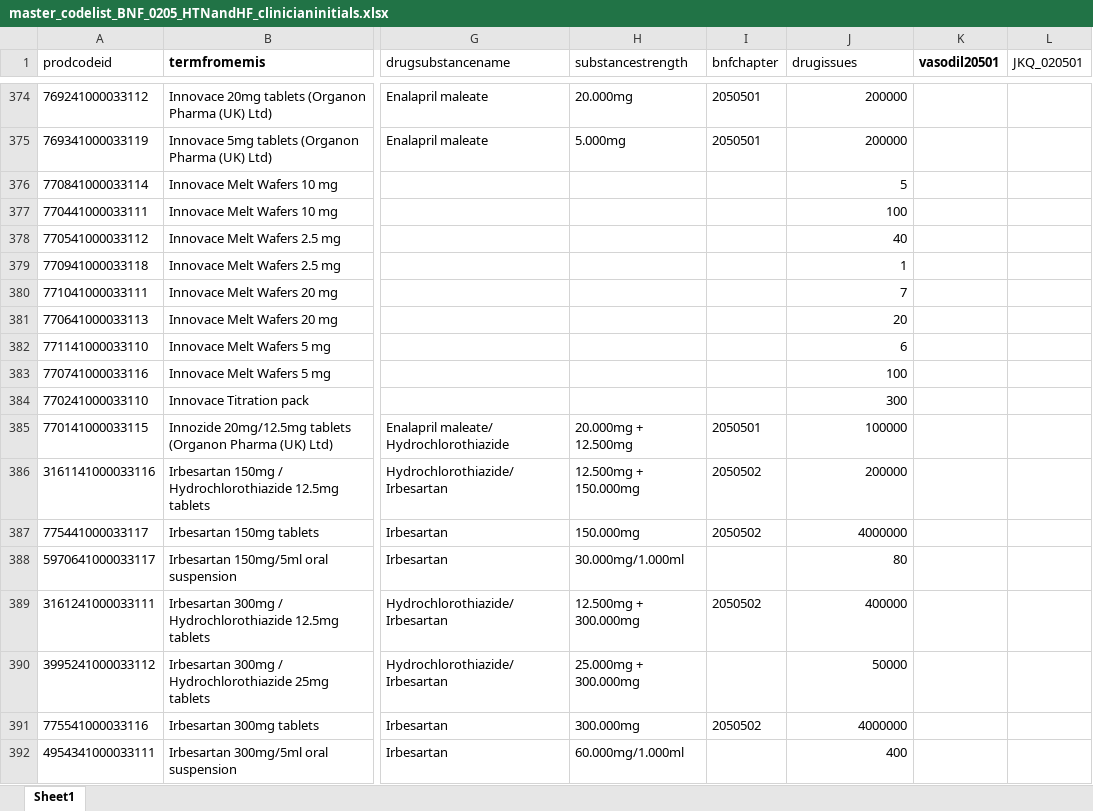
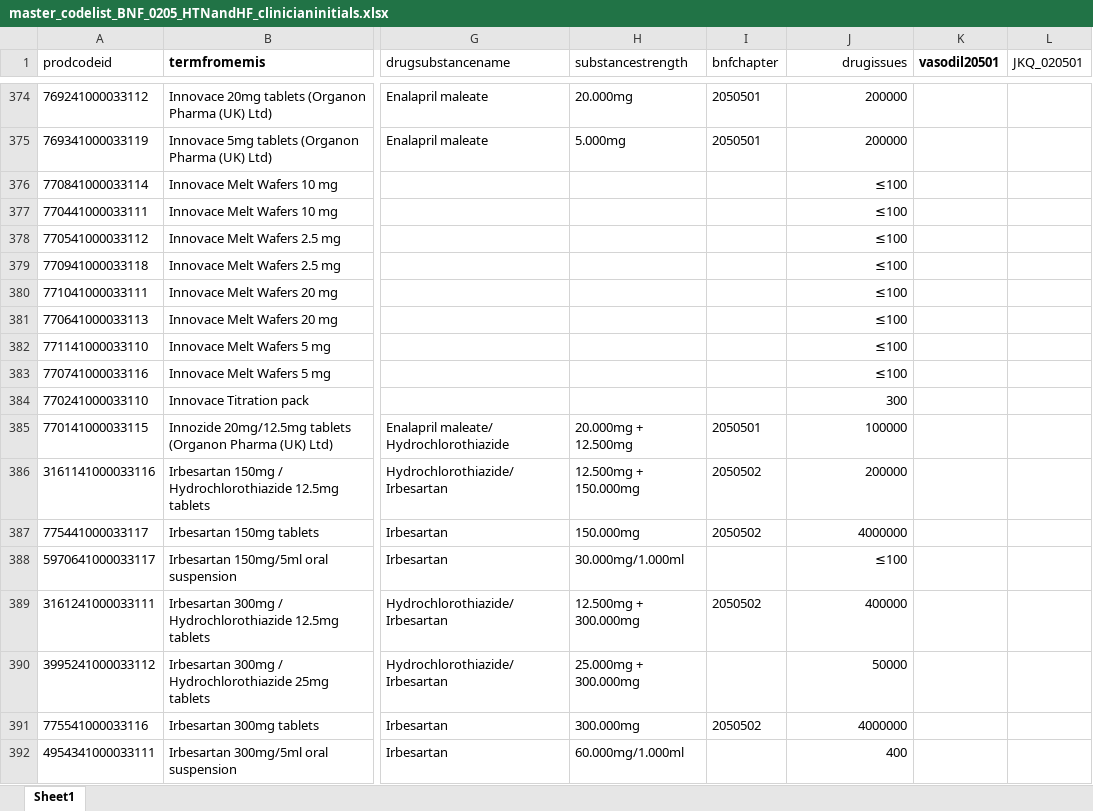
Before and after one commit to NHLI-Respiratory-Epi/drug-codelist-creation, an Excel workbook: master_codelist_BNF_0205_HTNandHF_clinicianinitials.xlsx, sheet Sheet1, drawn as a sheet; only a part is shown, gaps mark what is left out; values as stored, in another font and other column widths than the file's, no borders; the diff covers the shown part only; the diff names each change by its address in the sheet, - before the commit and + after, or states it on an @@ line.

```diff
--- a/master_codelist_BNF_0205_HTNandHF_clinicianinitials.xlsx (sheet Sheet1)
+++ b/master_codelist_BNF_0205_HTNandHF_clinicianinitials.xlsx (sheet Sheet1)
-J1 alignment: left
+J1 alignment: right
-J376 (drugissues): 5
+J376 (drugissues): ≤100
-J377 (drugissues): 100
+J377 (drugissues): ≤100
-J378 (drugissues): 40
+J378 (drugissues): ≤100
-J379 (drugissues): 1
+J379 (drugissues): ≤100
-J380 (drugissues): 7
+J380 (drugissues): ≤100
-J381 (drugissues): 20
+J381 (drugissues): ≤100
-J382 (drugissues): 6
+J382 (drugissues): ≤100
-J383 (drugissues): 100
+J383 (drugissues): ≤100
-J388 (drugissues): 80
+J388 (drugissues): ≤100
```
Also changed, not shown: 137 edited cells elsewhere in this sheet, master_codelist_BNF_0301_0302_COPDrx_inhalers_clinicianinitials.xlsx.
